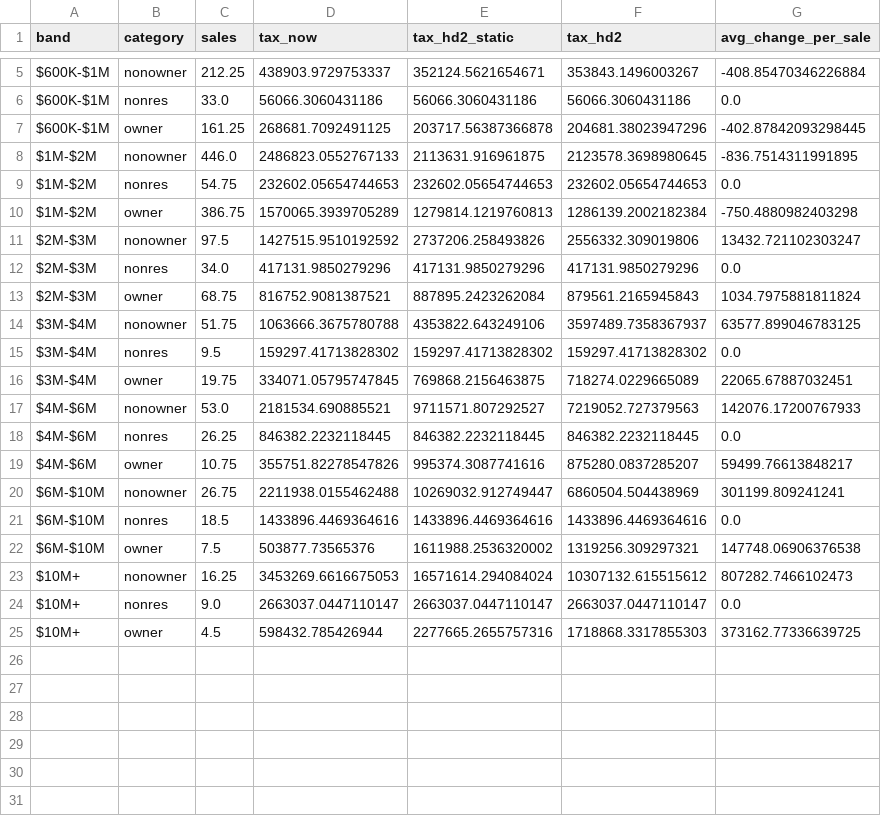
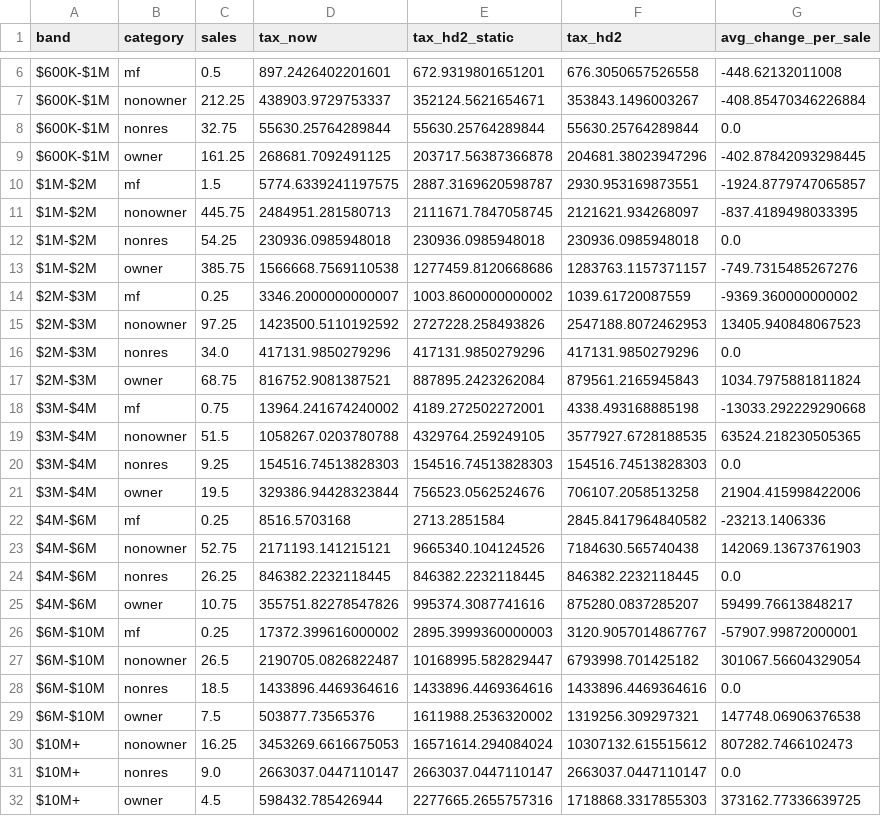
Before and after one commit to Hawaii-Appleseed/Census-Forecaster, a CSV file: site/data/conveyance-tax/maui_by_band.csv, drawn as a sheet; only a part is shown, gaps mark what is left out; removed rows and columns are numbered as before the commit, all else as after; the diff covers the shown part only; the diff names each change by its address in the sheet, - before the commit and + after, or states it on an @@ line.

```diff
--- a/site/data/conveyance-tax/maui_by_band.csv
+++ b/site/data/conveyance-tax/maui_by_band.csv
+row 6: $600K-$1M | mf | 0.5 | 897.2426402201601 | 672.9319801651201 | 676.3050657526558 | -448.62132011008
-C8 (sales): 33.0
+C8 (sales): 32.75
-D8 (tax_now): 56066.3060431186
+D8 (tax_now): 55630.25764289844
-E8 (tax_hd2_static): 56066.3060431186
+E8 (tax_hd2_static): 55630.25764289844
-F8 (tax_hd2): 56066.3060431186
+F8 (tax_hd2): 55630.25764289844
-row 8: $1M-$2M | nonowner | 446.0 | 2486823.0552767133 | 2113631.916961875 | 2123578.3698980645 | -836.7514311991895
+row 10: $1M-$2M | mf | 1.5 | 5774.6339241197575 | 2887.3169620598787 | 2930.953169873551 | -1924.8779747065857
+row 11: $1M-$2M | nonowner | 445.75 | 2484951.281580713 | 2111671.7847058745 | 2121621.934268097 | -837.4189498033395
-C12 (sales): 54.75
+C12 (sales): 54.25
-D12 (tax_now): 232602.05654744653
+D12 (tax_now): 230936.0985948018
-E12 (tax_hd2_static): 232602.05654744653
+E12 (tax_hd2_static): 230936.0985948018
-F12 (tax_hd2): 232602.05654744653
+F12 (tax_hd2): 230936.0985948018
-row 10: $1M-$2M | owner | 386.75 | 1570065.3939705289 | 1279814.1219760813 | 1286139.2002182384 | -750.4880982403298
-row 11: $2M-$3M | nonowner | 97.5 | 1427515.9510192592 | 2737206.258493826 | 2556332.309019806 | 13432.721102303247
+row 13: $1M-$2M | owner | 385.75 | 1566668.7569110538 | 1277459.8120668686 | 1283763.1157371157 | -749.7315485267276
+row 14: $2M-$3M | mf | 0.25 | 3346.2000000000007 | 1003.8600000000002 | 1039.61720087559 | -9369.360000000002
+row 15: $2M-$3M | nonowner | 97.25 | 1423500.5110192592 | 2727228.258493826 | 2547188.8072462953 | 13405.940848067523
-row 14: $3M-$4M | nonowner | 51.75 | 1063666.3675780788 | 4353822.643249106 | 3597489.7358367937 | 63577.899046783125
+row 18: $3M-$4M | mf | 0.75 | 13964.241674240002 | 4189.272502272001 | 4338.493168885198 | -13033.292229290668
+row 19: $3M-$4M | nonowner | 51.5 | 1058267.0203780788 | 4329764.259249105 | 3577927.6728188535 | 63524.218230505365
-C20 (sales): 9.5
+C20 (sales): 9.25
-D20 (tax_now): 159297.41713828302
+D20 (tax_now): 154516.74513828303
-E20 (tax_hd2_static): 159297.41713828302
+E20 (tax_hd2_static): 154516.74513828303
-F20 (tax_hd2): 159297.41713828302
+F20 (tax_hd2): 154516.74513828303
-row 16: $3M-$4M | owner | 19.75 | 334071.05795747845 | 769868.2156463875 | 718274.0229665089 | 22065.67887032451
-row 17: $4M-$6M | nonowner | 53.0 | 2181534.690885521 | 9711571.807292527 | 7219052.727379563 | 142076.17200767933
+row 21: $3M-$4M | owner | 19.5 | 329386.94428323844 | 756523.0562524676 | 706107.2058513258 | 21904.415998422006
+row 22: $4M-$6M | mf | 0.25 | 8516.5703168 | 2713.2851584 | 2845.8417964840582 | -23213.1406336
+row 23: $4M-$6M | nonowner | 52.75 | 2171193.141215121 | 9665340.104124526 | 7184630.565740438 | 142069.13673761903
-row 20: $6M-$10M | nonowner | 26.75 | 2211938.0155462488 | 10269032.912749447 | 6860504.504438969 | 301199.809241241
+row 26: $6M-$10M | mf | 0.25 | 17372.399616000002 | 2895.3999360000003 | 3120.9057014867767 | -57907.99872000001
+row 27: $6M-$10M | nonowner | 26.5 | 2190705.0826822487 | 10168995.582829447 | 6793998.701425182 | 301067.56604329054
```
Also changed, not shown: 1 added row and 4 edited cells elsewhere in this file, site/data/conveyance-tax/by_county.csv, site/data/conveyance-tax/disposition.csv, 8 other files.
